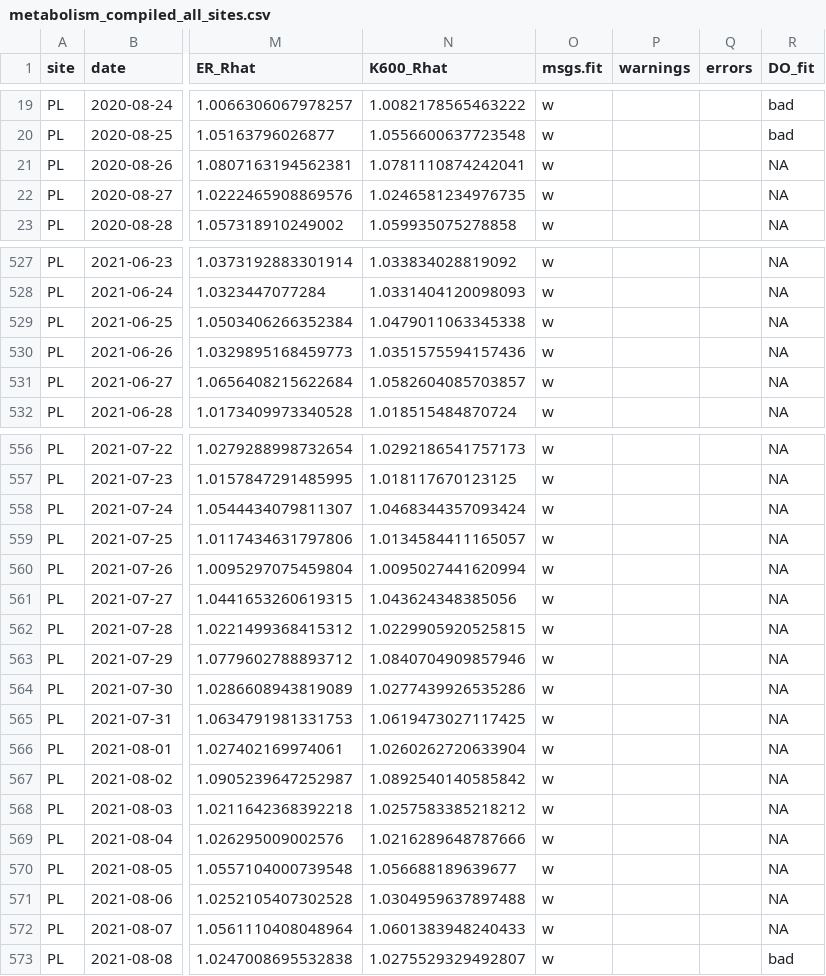
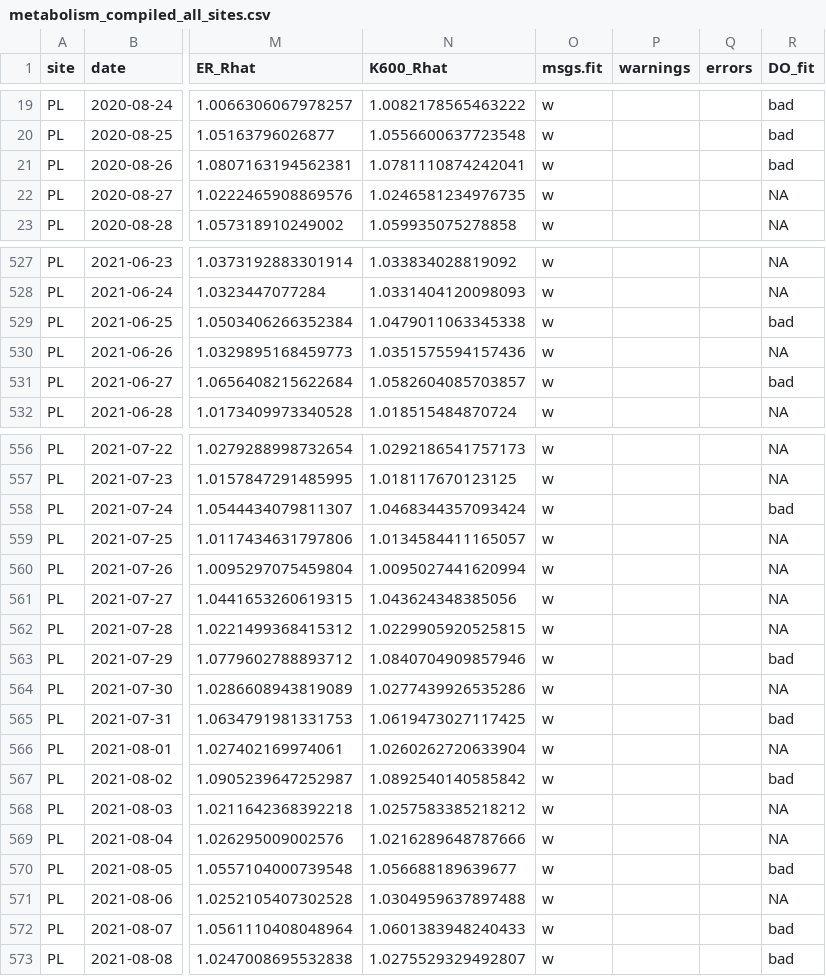
Before and after one commit to amcarter/UCFR-metabolism, a CSV file: data/metabolism_compiled_all_sites.csv, drawn as a sheet; only a part is shown, gaps mark what is left out; the diff covers the shown part only; the diff names each change by its address in the sheet, - before the commit and + after, or states it on an @@ line.

Commit message:
updated metabolism models and diagnostic code

```diff
--- a/data/metabolism_compiled_all_sites.csv
+++ b/data/metabolism_compiled_all_sites.csv
-R21 (DO_fit): NA
+R21 (DO_fit): bad
-R529 (DO_fit): NA
+R529 (DO_fit): bad
-R531 (DO_fit): NA
+R531 (DO_fit): bad
-R558 (DO_fit): NA
+R558 (DO_fit): bad
-R563 (DO_fit): NA
+R563 (DO_fit): bad
-R565 (DO_fit): NA
+R565 (DO_fit): bad
-R567 (DO_fit): NA
+R567 (DO_fit): bad
-R570 (DO_fit): NA
+R570 (DO_fit): bad
-R572 (DO_fit): NA
+R572 (DO_fit): bad
```
Also changed, not shown: 8 edited cells elsewhere in this file, 21 other files.
